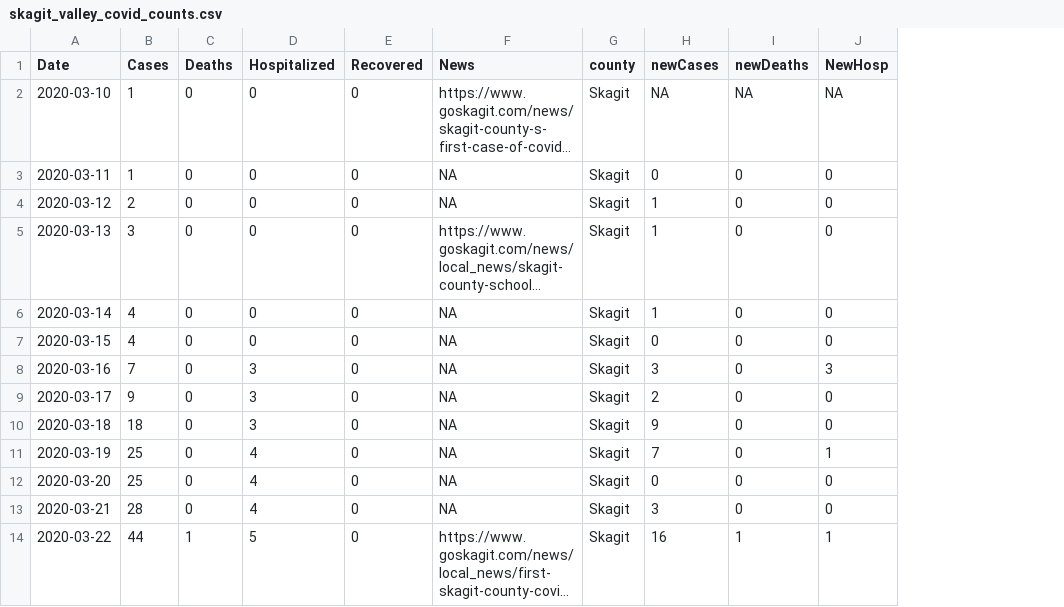
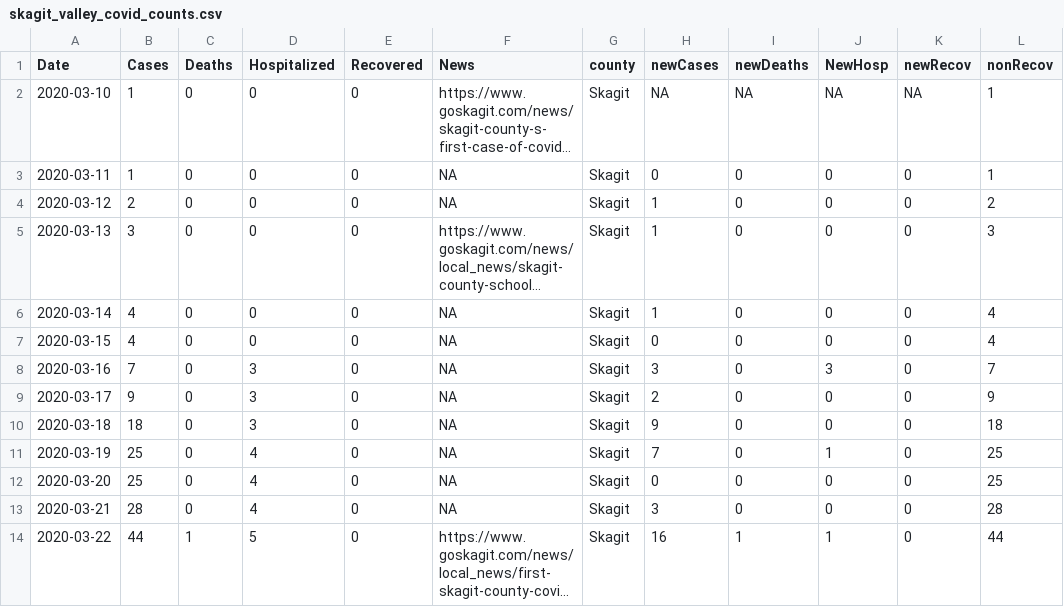
Before and after one commit to skagitstats/covid-19, a CSV file: data/skagit_valley_covid_counts.csv, drawn as a sheet; only a part is shown; long unchanged cells end in …; the diff names each change by its address in the sheet, - before the commit and + after, or states it on an @@ line.

Commit message:
add daily recovered

```diff
--- a/data/skagit_valley_covid_counts.csv
+++ b/data/skagit_valley_covid_counts.csv
+column K (newRecov), rows 2-14: NA | 0 | 0 | 0 | 0 | 0 | 0 | 0 | 0 | 0 | 0 | 0 | 0
+column L (nonRecov), rows 2-14: 1 | 1 | 2 | 3 | 4 | 4 | 7 | 9 | 18 | 25 | 25 | 28 | 44
```
